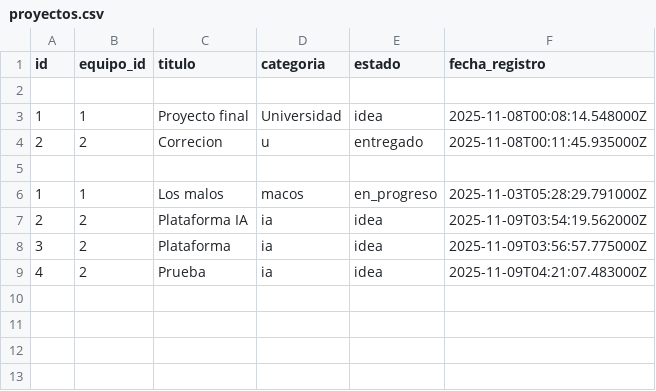
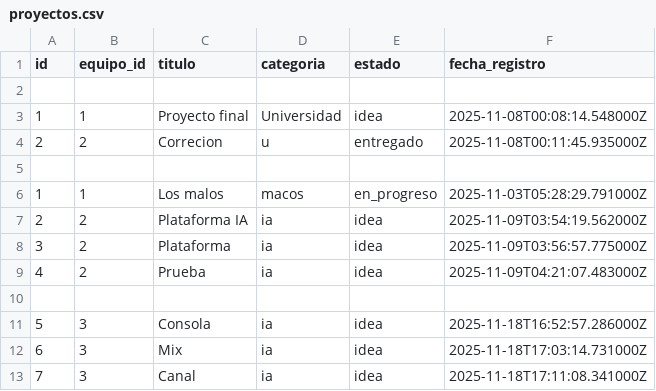
Before and after one commit to santiagonietob/ProyectoFinal-elixir, a CSV file: hackaton/data/proyectos.csv, drawn as a sheet; the diff names each change by its address in the sheet, - before the commit and + after, or states it on an @@ line.

```diff
--- a/hackaton/data/proyectos.csv
+++ b/hackaton/data/proyectos.csv
+row 10: (empty)
+row 11: 5 | 3 | Consola | ia | idea | 2025-11-18T16:52:57.286000Z
+row 12: 6 | 3 | Mix | ia | idea | 2025-11-18T17:03:14.731000Z
+row 13: 7 | 3 | Canal | ia | idea | 2025-11-18T17:11:08.341000Z
```
Also changed, not shown: hackaton/data/usuarios.csv, 3 other files.
